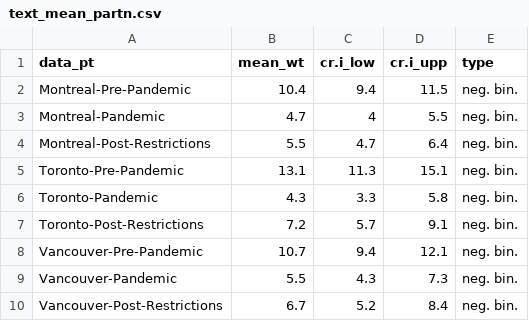
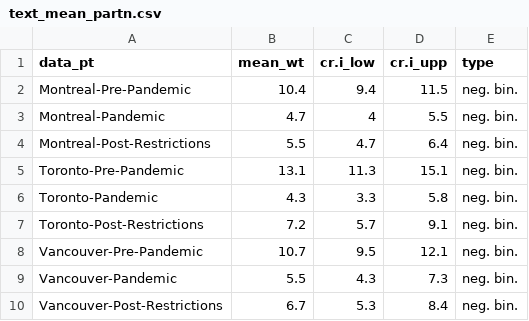
Before and after one commit to pop-health-mod/mpox-engage-sex-networks, a CSV file: out/text_mean_partn.csv, drawn as a sheet.

```diff
--- a/out/text_mean_partn.csv
+++ b/out/text_mean_partn.csv
@@ -7,4 +7,4 @@ Toronto-Pandemic,4.3,3.3,5.8,neg. bin.
 Toronto-Post-Restrictions,7.2,5.7,9.1,neg. bin.
-Vancouver-Pre-Pandemic,10.7,9.4,12.1,neg. bin.
+Vancouver-Pre-Pandemic,10.7,9.5,12.1,neg. bin.
 Vancouver-Pandemic,5.5,4.3,7.3,neg. bin.
-Vancouver-Post-Restrictions,6.7,5.2,8.4,neg. bin.
+Vancouver-Post-Restrictions,6.7,5.3,8.4,neg. bin.
```
Also changed, not shown: 1 other file.
